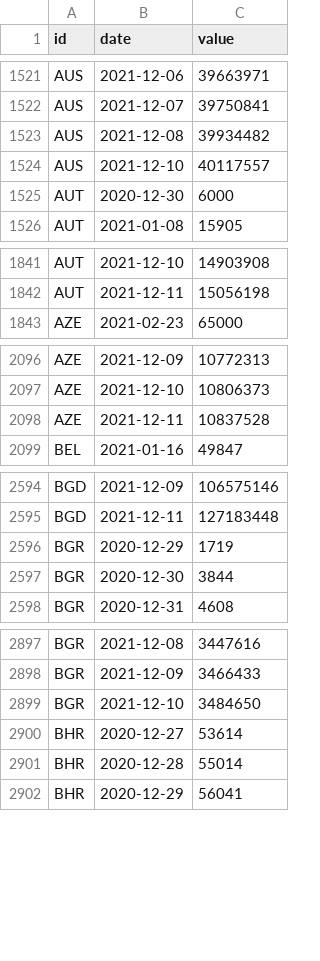
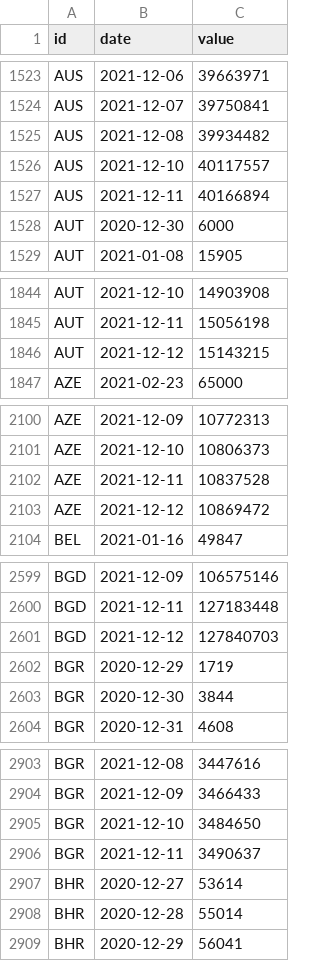
Before and after one commit to BloombergGraphics/covid-vaccine-tracker-data, a CSV file: data/historical-global-doses-administered.csv, drawn as a sheet; only a part is shown, gaps mark what is left out; the diff covers the shown part only.

```diff
--- a/data/historical-global-doses-administered.csv
+++ b/data/historical-global-doses-administered.csv
@@ -1524,2 +1526,3 @@ AUS,2021-12-08,39934482
 AUS,2021-12-10,40117557
+AUS,2021-12-11,40166894
 AUT,2020-12-30,6000
@@ -1842,2 +1845,3 @@ AUT,2021-12-10,14903908
 AUT,2021-12-11,15056198
+AUT,2021-12-12,15143215
 AZE,2021-02-23,65000
@@ -2098,2 +2102,3 @@ AZE,2021-12-10,10806373
 AZE,2021-12-11,10837528
+AZE,2021-12-12,10869472
 BEL,2021-01-16,49847
@@ -2595,2 +2600,3 @@ BGD,2021-12-09,106575146
 BGD,2021-12-11,127183448
+BGD,2021-12-12,127840703
 BGR,2020-12-29,1719
@@ -2899,2 +2905,3 @@ BGR,2021-12-09,3466433
 BGR,2021-12-10,3484650
+BGR,2021-12-11,3490637
 BHR,2020-12-27,53614
```
Also changed, not shown: 55 added rows and 2 edited cells elsewhere in this file, data/current-global.csv, data/current-usa.csv, 2 other files.
